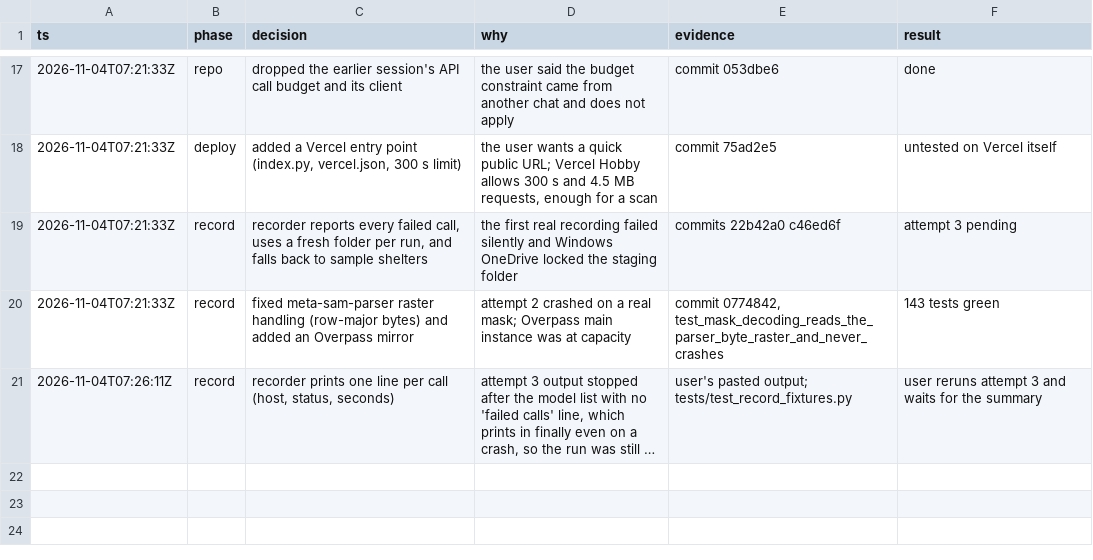
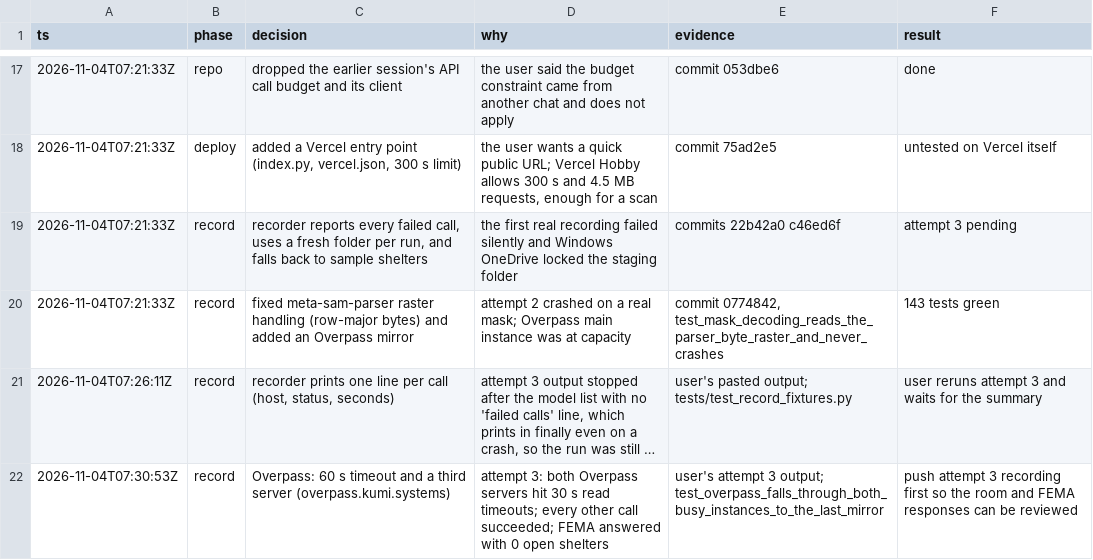
Before and after one commit to judecutler/safezone, a TSV file: docs/decisions.tsv, drawn as a sheet; only a part is shown, gaps mark what is left out; long unchanged cells end in …; the diff names each change by its address in the sheet, - before the commit and + after, or states it on an @@ line.

```diff
--- a/docs/decisions.tsv
+++ b/docs/decisions.tsv
+row 22: 2026-11-04T07:30:53Z | record | Overpass: 60 s timeout and a third server (overpass.kumi.systems) | attempt 3: both Overpass servers hit 30 s read timeouts; every other call succeeded; FEMA answered with 0 open shelters | user's attempt 3 output; test_overpass_falls_through_both_busy_instances_to_the_last_mirror | push attempt 3 recording first so the room and FEMA responses can be reviewed
```
Also changed, not shown: 3 other files.
